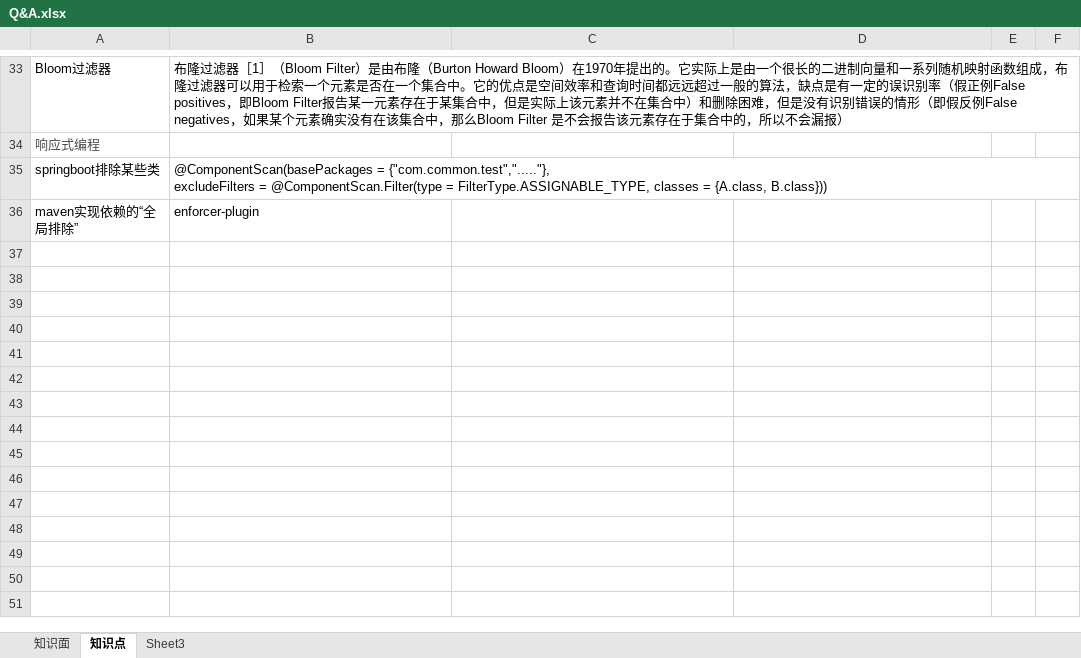
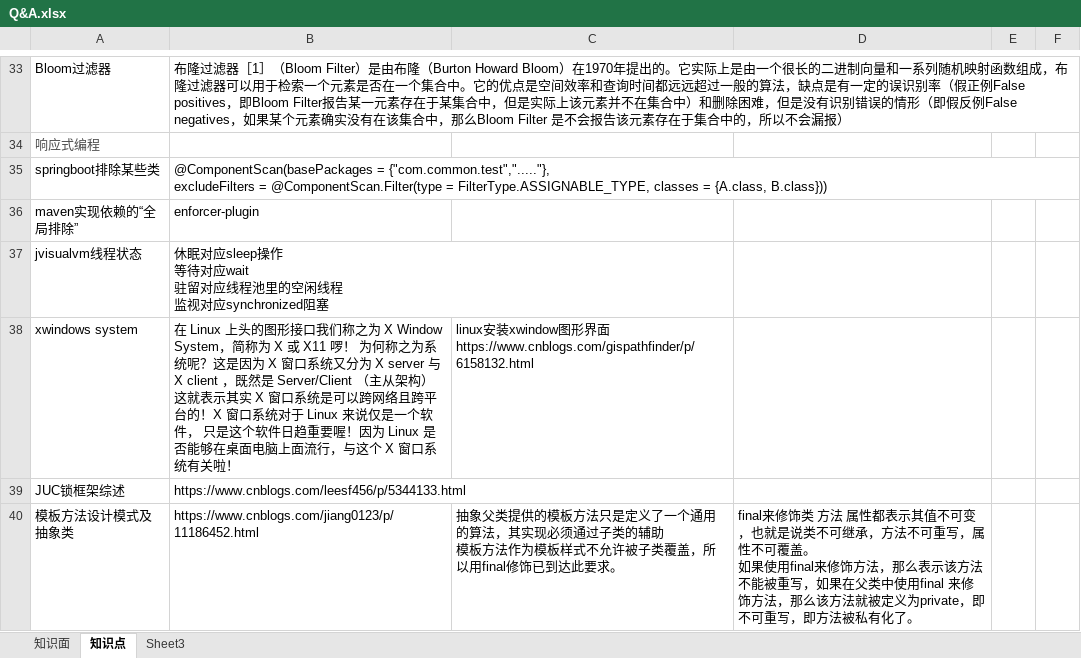
Before and after one commit to monkey123123/concurrentproject, an Excel workbook: reference/Q&A.xlsx, sheet 知识点, drawn as a sheet; only a part is shown, gaps mark what is left out; values as stored, in another font and other column widths than the file's, no borders; ↵ is a line break in a cell; the diff names each change by its address in the sheet, - before the commit and + after, or states it on an @@ line.

```diff
--- a/reference/Q&A.xlsx (sheet 知识点)
+++ b/reference/Q&A.xlsx (sheet 知识点)
+row 37: jvisualvm线程状态 | 休眠对应sleep操作 ↵ 等待对应wait ↵ 驻留对应线程池里的空闲线程 ↵ 监视对应synchronized阻塞
+row 38: xwindows system | 在 Linux 上头的图形接口我们称之为 X Window System，简称为 X 或 X11 啰！ 为何称之为系统呢？这是因为 X 窗口系统又分为 X server 与 X client ，既然是 Server/Client （主从架构） 这就表示其实 X 窗口系统是可以跨网络且跨平台的！X 窗口系统对于 Linux 来说仅是一个软件， 只是这个软件日趋重要喔！因为 Linux 是否能够在桌面电脑上面流行，与这个 X 窗口系统有关啦！ | linux安装xwindow图形界面 ↵ https://www.cnblogs.com/gispathfinder/p/6158132.html
+row 39: JUC锁框架综述 | https://www.cnblogs.com/leesf456/p/5344133.html
+row 40: 模板方法设计模式及抽象类 | https://www.cnblogs.com/jiang0123/p/11186452.html | 抽象父类提供的模板方法只是定义了一个通用的算法，其实现必须通过子类的辅助 ↵ 模板方法作为模板样式不允许被子类覆盖，所以用final修饰已到达此要求。 | final来修饰类 方法 属性都表示其值不可变，也就是说类不可继承，方法不可重写，属性不可覆盖。 ↵ 如果使用final来修饰方法，那么表示该方法不能被重写，如果在父类中使用final 来修饰方法，那么该方法就被定义为private，即不可重写，即方法被私有化了。
```
Also changed, not shown: 3 other files.
